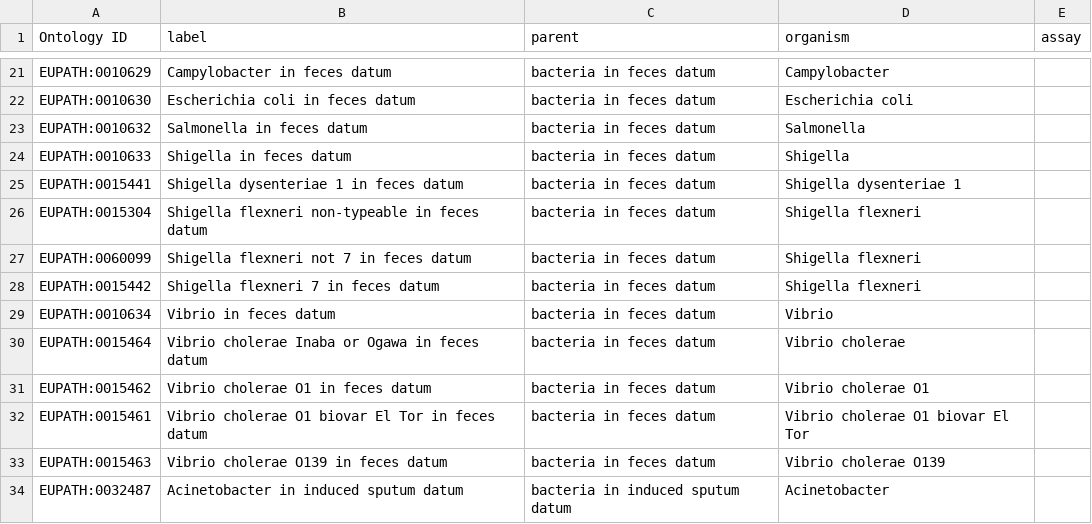
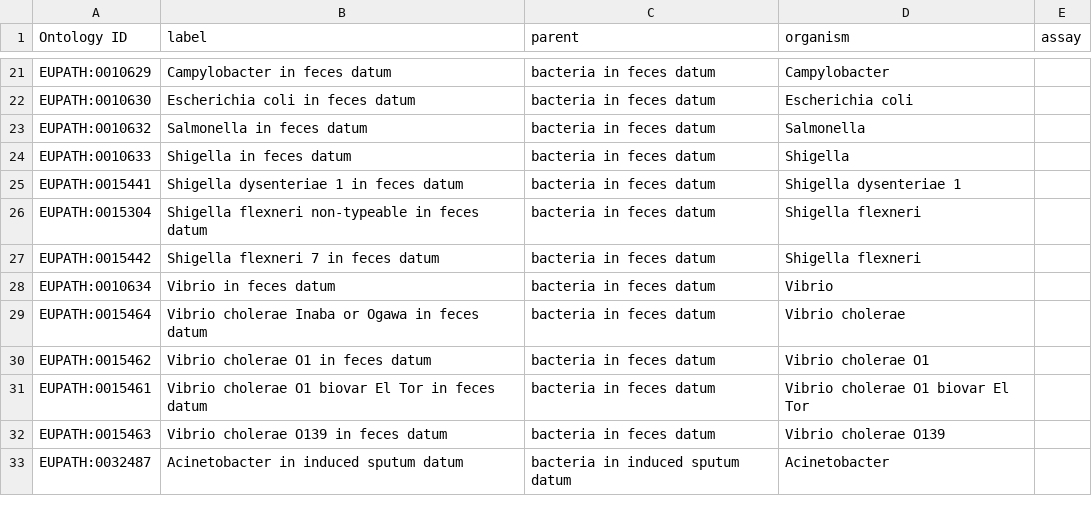
Before and after one commit to VEuPathDB-ontology/VEuPathDB-ontology, a TSV file: src/ontology/templates/raw_data.tsv, drawn as a sheet; only a part is shown, gaps mark what is left out; the diff names each change by its address in the sheet, - before the commit and + after, or states it on an @@ line.

```diff
--- a/src/ontology/templates/raw_data.tsv
+++ b/src/ontology/templates/raw_data.tsv
-row 27: EUPATH:0060099 | Shigella flexneri not 7 in feces datum | bacteria in feces datum | Shigella flexneri
```
Also changed, not shown: src/ontology/templates/eupath_terms.tsv, src/ontology/templates/threshold-cycle.tsv, 3 other files.
